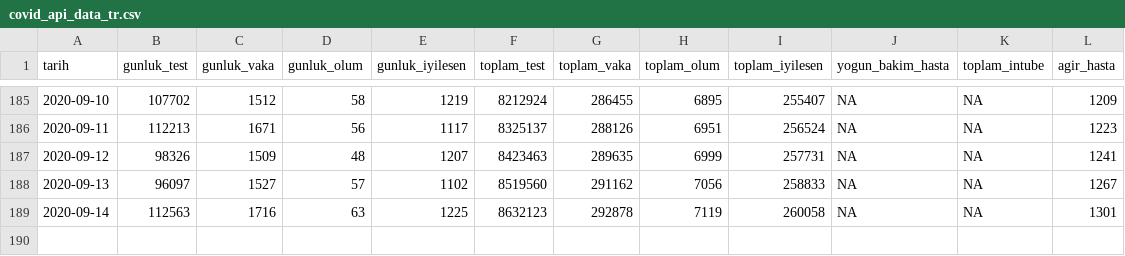
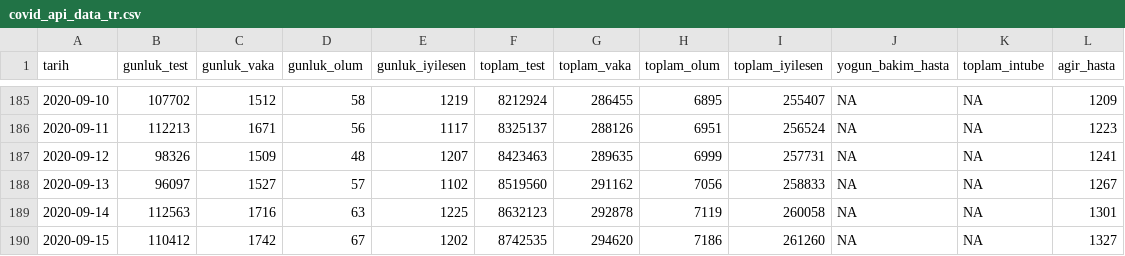
Before and after one commit to sadettindemirel/Covid19-Turkey, a CSV file: covid_api_data_tr.csv, drawn as a sheet; only a part is shown, gaps mark what is left out.

```diff
--- a/covid_api_data_tr.csv
+++ b/covid_api_data_tr.csv
@@ -189 +189,2 @@ tarih,gunluk_test,gunluk_vaka,gunluk_olum,gunluk_iyilesen,toplam_test,toplam_vak
 2020-09-14,112563,1716,63,1225,8632123,292878,7119,260058,NA,NA,1301
+2020-09-15,110412,1742,67,1202,8742535,294620,7186,261260,NA,NA,1327
```
Also changed, not shown: covid_api_data_en.csv, 1 other file.
